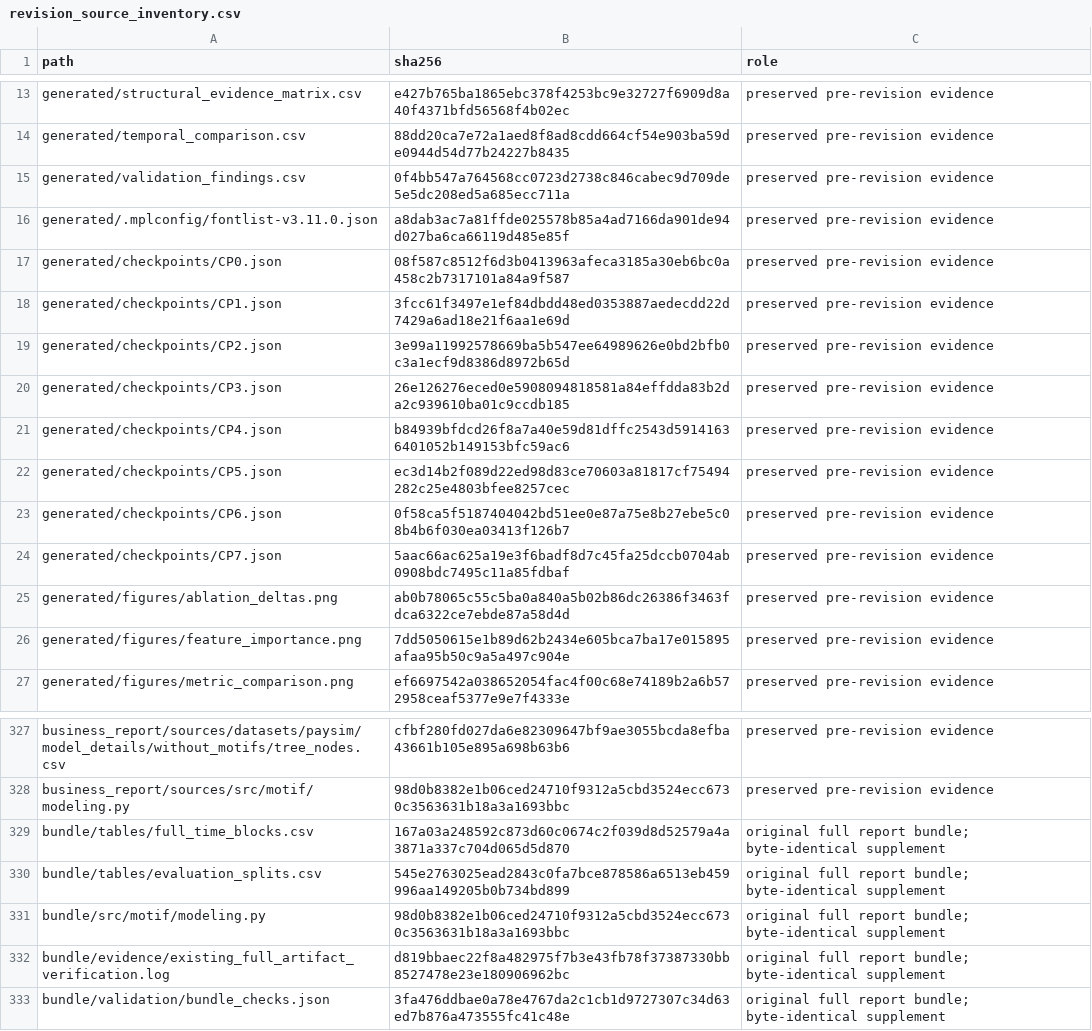
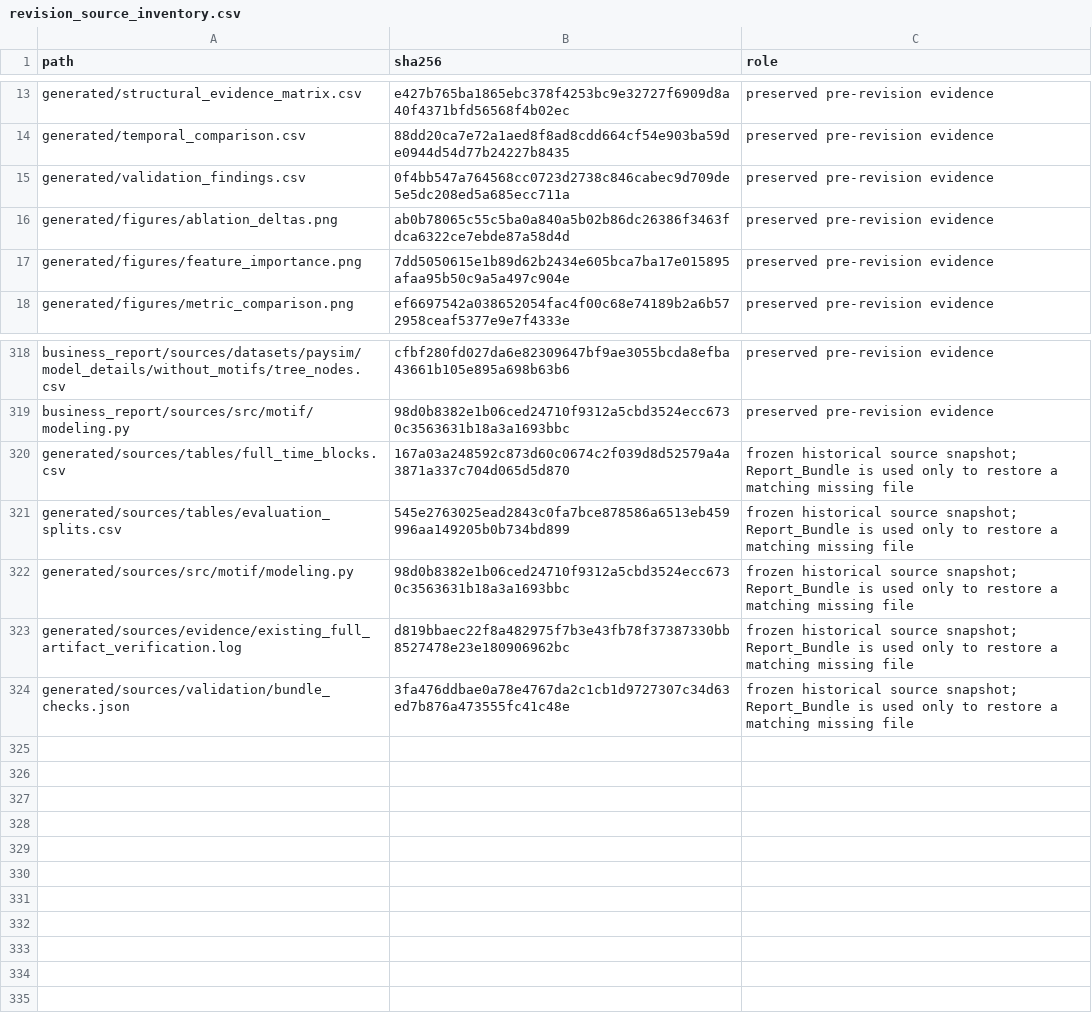
Before and after one commit to harvey105/graphguard-amls-detection, a CSV file: analysis/connect_existing_results/business_report/revision_source_inventory.csv, drawn as a sheet; only a part is shown, gaps mark what is left out.

Commit message:
Make report verification portable with repository bundle

```diff
--- a/analysis/connect_existing_results/business_report/revision_source_inventory.csv
+++ b/analysis/connect_existing_results/business_report/revision_source_inventory.csv
@@ -15,11 +15,2 @@ generated/temporal_comparison.csv,88dd20ca7e72a1aed8f8ad8cdd664cf54e903ba59de094
 generated/validation_findings.csv,0f4bb547a764568cc0723d2738c846cabec9d709de5e5dc208ed5a685ecc711a,preserved pre-revision evidence
-generated/.mplconfig/fontlist-v3.11.0.json,a8dab3ac7a81ffde025578b85a4ad7166da901de94d027ba6ca66119d485e85f,preserved pre-revision evidence
-generated/checkpoints/CP0.json,08f587c8512f6d3b0413963afeca3185a30eb6bc0a458c2b7317101a84a9f587,preserved pre-revision evidence
-generated/checkpoints/CP1.json,3fcc61f3497e1ef84dbdd48ed0353887aedecdd22d7429a6ad18e21f6aa1e69d,preserved pre-revision evidence
-generated/checkpoints/CP2.json,3e99a11992578669ba5b547ee64989626e0bd2bfb0c3a1ecf9d8386d8972b65d,preserved pre-revision evidence
-generated/checkpoints/CP3.json,26e126276eced0e5908094818581a84effdda83b2da2c939610ba01c9ccdb185,preserved pre-revision evidence
-generated/checkpoints/CP4.json,b84939bfdcd26f8a7a40e59d81dffc2543d59141636401052b149153bfc59ac6,preserved pre-revision evidence
-generated/checkpoints/CP5.json,ec3d14b2f089d22ed98d83ce70603a81817cf75494282c25e4803bfee8257cec,preserved pre-revision evidence
-generated/checkpoints/CP6.json,0f58ca5f5187404042bd51ee0e87a75e8b27ebe5c08b4b6f030ea03413f126b7,preserved pre-revision evidence
-generated/checkpoints/CP7.json,5aac66ac625a19e3f6badf8d7c45fa25dccb0704ab0908bdc7495c11a85fdbaf,preserved pre-revision evidence
 generated/figures/ablation_deltas.png,ab0b78065c55c5ba0a840a5b02b86dc26386f3463fdca6322ce7ebde87a58d4d,preserved pre-revision evidence
@@ -328,6 +319,6 @@ business_report/sources/datasets/paysim/model_details/without_motifs/tree_nodes.
 business_report/sources/src/motif/modeling.py,98d0b8382e1b06ced24710f9312a5cbd3524ecc6730c3563631b18a3a1693bbc,preserved pre-revision evidence
-bundle/tables/full_time_blocks.csv,167a03a248592c873d60c0674c2f039d8d52579a4a3871a337c704d065d5d870,original full report bundle; byte-identical supplement
-bundle/tables/evaluation_splits.csv,545e2763025ead2843c0fa7bce878586a6513eb459996aa149205b0b734bd899,original full report bundle; byte-identical supplement
-bundle/src/motif/modeling.py,98d0b8382e1b06ced24710f9312a5cbd3524ecc6730c3563631b18a3a1693bbc,original full report bundle; byte-identical supplement
-bundle/evidence/existing_full_artifact_verification.log,d819bbaec22f8a482975f7b3e43fb78f37387330bb8527478e23e180906962bc,original full report bundle; byte-identical supplement
-bundle/validation/bundle_checks.json,3fa476ddbae0a78e4767da2c1cb1d9727307c34d63ed7b876a473555fc41c48e,original full report bundle; byte-identical supplement
+generated/sources/tables/full_time_blocks.csv,167a03a248592c873d60c0674c2f039d8d52579a4a3871a337c704d065d5d870,frozen historical source snapshot; Report_Bundle is used only to restore a matching missing file
+generated/sources/tables/evaluation_splits.csv,545e2763025ead2843c0fa7bce878586a6513eb459996aa149205b0b734bd899,frozen historical source snapshot; Report_Bundle is used only to restore a matching missing file
+generated/sources/src/motif/modeling.py,98d0b8382e1b06ced24710f9312a5cbd3524ecc6730c3563631b18a3a1693bbc,frozen historical source snapshot; Report_Bundle is used only to restore a matching missing file
+generated/sources/evidence/existing_full_artifact_verification.log,d819bbaec22f8a482975f7b3e43fb78f37387330bb8527478e23e180906962bc,frozen historical source snapshot; Report_Bundle is used only to restore a matching missing file
+generated/sources/validation/bundle_checks.json,3fa476ddbae0a78e4767da2c1cb1d9727307c34d63ed7b876a473555fc41c48e,frozen historical source snapshot; Report_Bundle is used only to restore a matching missing file
```
Also changed, not shown: 13 other files.
